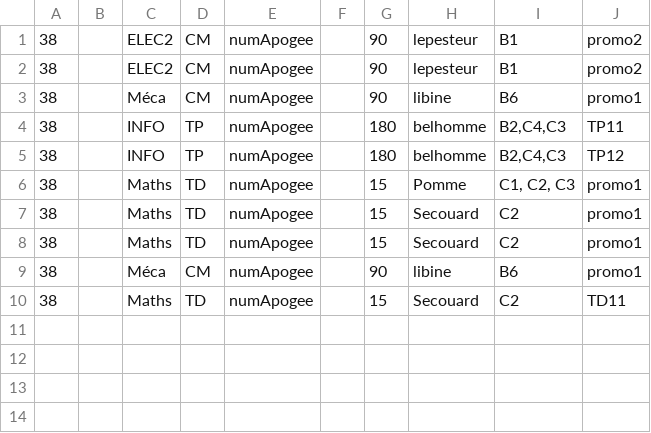
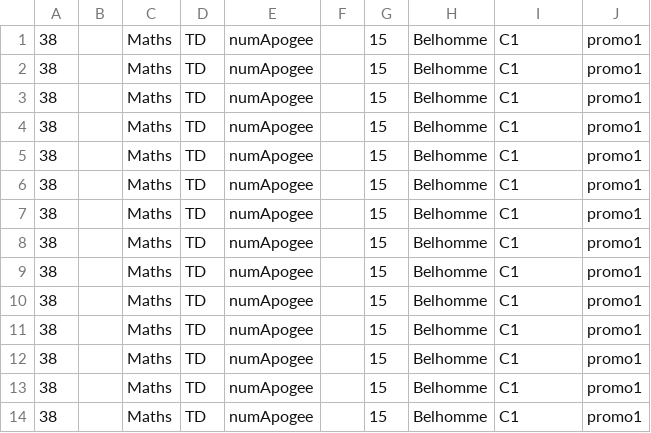
Before and after one commit to BePhiD/projet-AGET, a CSV file: creneau/s38.csv, drawn as a sheet; only a part is shown; the diff covers the shown part only.

```diff
--- a/creneau/s38.csv
+++ b/creneau/s38.csv
@@ -1,10 +1,14 @@
-38;;ELEC2;CM;numApogee;;90;lepesteur;B1;promo2
-38;;ELEC2;CM;numApogee;;90;lepesteur;B1;promo2
-38;;Méca;CM;numApogee;;90;libine;B6;promo1
-38;;INFO;TP;numApogee;;180;belhomme;B2,C4,C3;TP11
-38;;INFO;TP;numApogee;;180;belhomme;B2,C4,C3;TP12
-38;;Maths;TD;numApogee;;15;Pomme;C1, C2, C3;promo1
-38;;Maths;TD;numApogee;;15;Secouard;C2;promo1
-38;;Maths;TD;numApogee;;15;Secouard;C2;promo1
-38;;Méca;CM;numApogee;;90;libine;B6;promo1
-38;;Maths;TD;numApogee;;15;Secouard;C2;TD11
+38;;Maths;TD;numApogee;;15;Belhomme;C1;promo1
+38;;Maths;TD;numApogee;;15;Belhomme;C1;promo1
+38;;Maths;TD;numApogee;;15;Belhomme;C1;promo1
+38;;Maths;TD;numApogee;;15;Belhomme;C1;promo1
+38;;Maths;TD;numApogee;;15;Belhomme;C1;promo1
+38;;Maths;TD;numApogee;;15;Belhomme;C1;promo1
+38;;Maths;TD;numApogee;;15;Belhomme;C1;promo1
+38;;Maths;TD;numApogee;;15;Belhomme;C1;promo1
+38;;Maths;TD;numApogee;;15;Belhomme;C1;promo1
+38;;Maths;TD;numApogee;;15;Belhomme;C1;promo1
+38;;Maths;TD;numApogee;;15;Belhomme;C1;promo1
+38;;Maths;TD;numApogee;;15;Belhomme;C1;promo1
+38;;Maths;TD;numApogee;;15;Belhomme;C1;promo1
+38;;Maths;TD;numApogee;;15;Belhomme;C1;promo1
```
Also changed, not shown: 9 added rows elsewhere in this file, PLANNINGS/s38.csv, 15 other files.
